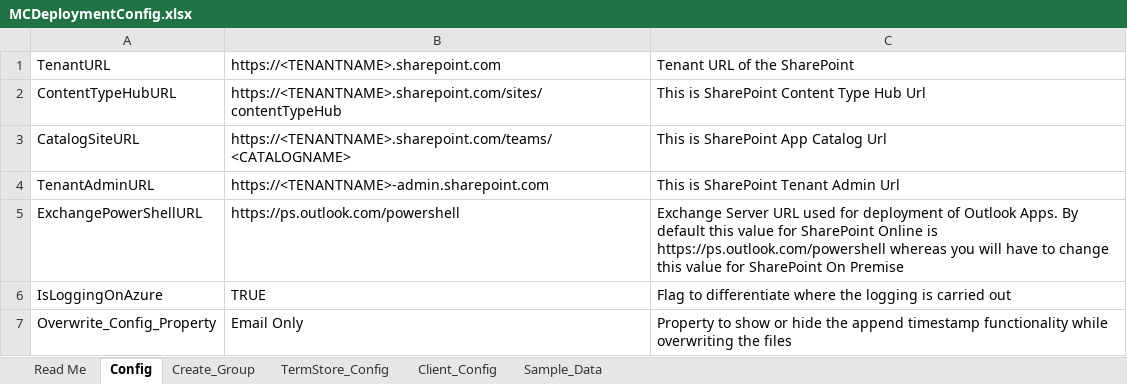
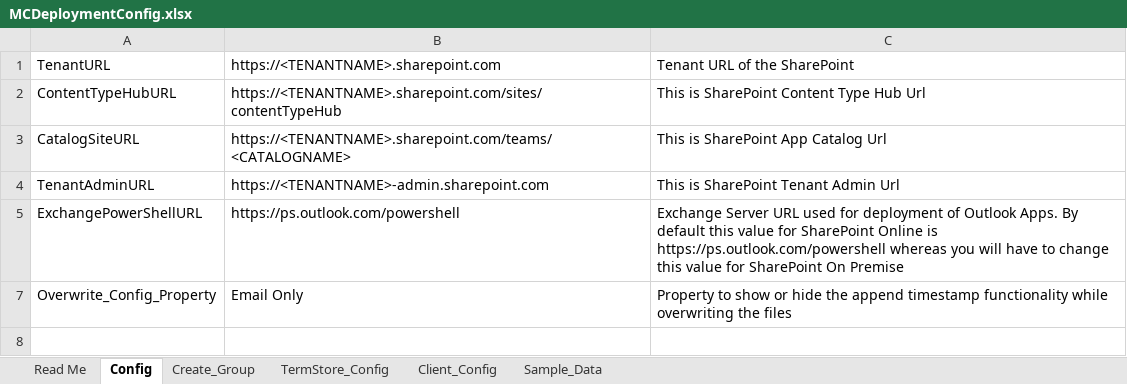
Before and after one commit to microsoft/mattercenter, an Excel workbook: tree/master/cloud/src/deployments/MCDeploymentConfig.xlsx, sheet Config, drawn as a sheet; values as stored, in another font and other column widths than the file's, no borders; the diff names each change by its address in the sheet, - before the commit and + after, or states it on an @@ line.

```diff
--- a/tree/master/cloud/src/deployments/MCDeploymentConfig.xlsx (sheet Config)
+++ b/tree/master/cloud/src/deployments/MCDeploymentConfig.xlsx (sheet Config)
@@ row 6 hidden: IsLoggingOnAzure | TRUE | Flag to differentiate where the logging is carried out @@
```
Also changed, not shown: hidden cells, 21 other files.
